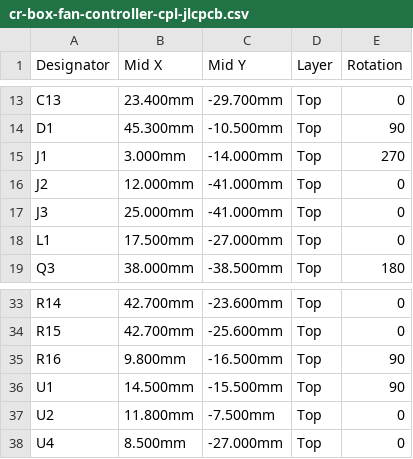
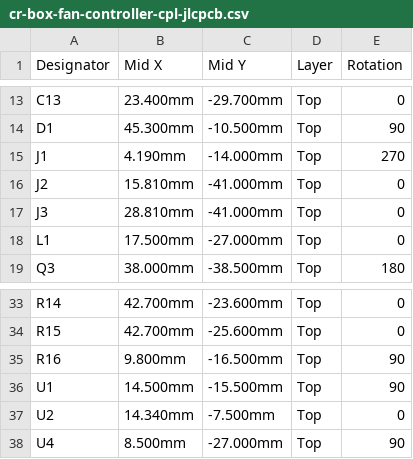
Before and after one commit to Aryeh95/default, a CSV file: cr-box-fan-controller/fab/cr-box-fan-controller-cpl-jlcpcb.csv, drawn as a sheet; only a part is shown, gaps mark what is left out.

```diff
--- a/cr-box-fan-controller/fab/cr-box-fan-controller-cpl-jlcpcb.csv
+++ b/cr-box-fan-controller/fab/cr-box-fan-controller-cpl-jlcpcb.csv
@@ -14,5 +14,5 @@ C13,23.400mm,-29.700mm,Top,0
 D1,45.300mm,-10.500mm,Top,90
-J1,3.000mm,-14.000mm,Top,270
-J2,12.000mm,-41.000mm,Top,0
-J3,25.000mm,-41.000mm,Top,0
+J1,4.190mm,-14.000mm,Top,270
+J2,15.810mm,-41.000mm,Top,0
+J3,28.810mm,-41.000mm,Top,0
 L1,17.500mm,-27.000mm,Top,0
@@ -36,3 +36,3 @@ R16,9.800mm,-16.500mm,Top,90
 U1,14.500mm,-15.500mm,Top,90
-U2,11.800mm,-7.500mm,Top,0
-U4,8.500mm,-27.000mm,Top,0
+U2,14.340mm,-7.500mm,Top,0
+U4,8.500mm,-27.000mm,Top,90
```
Also changed, not shown: 14 other files.
